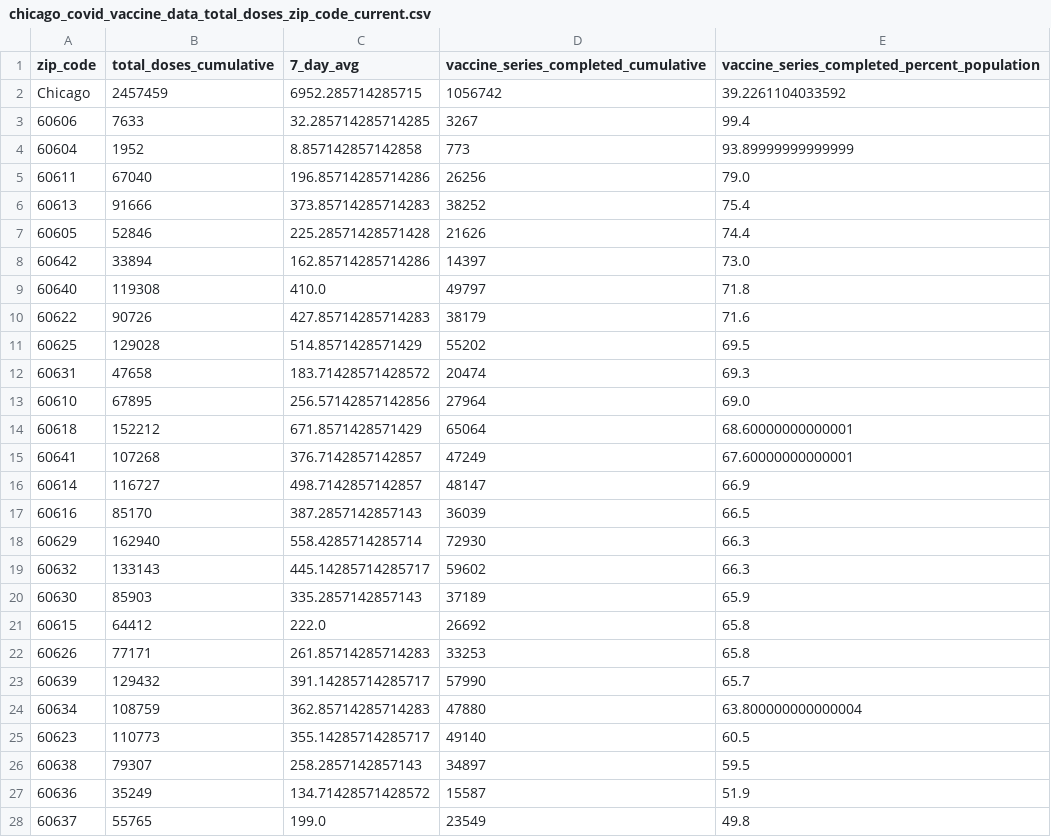
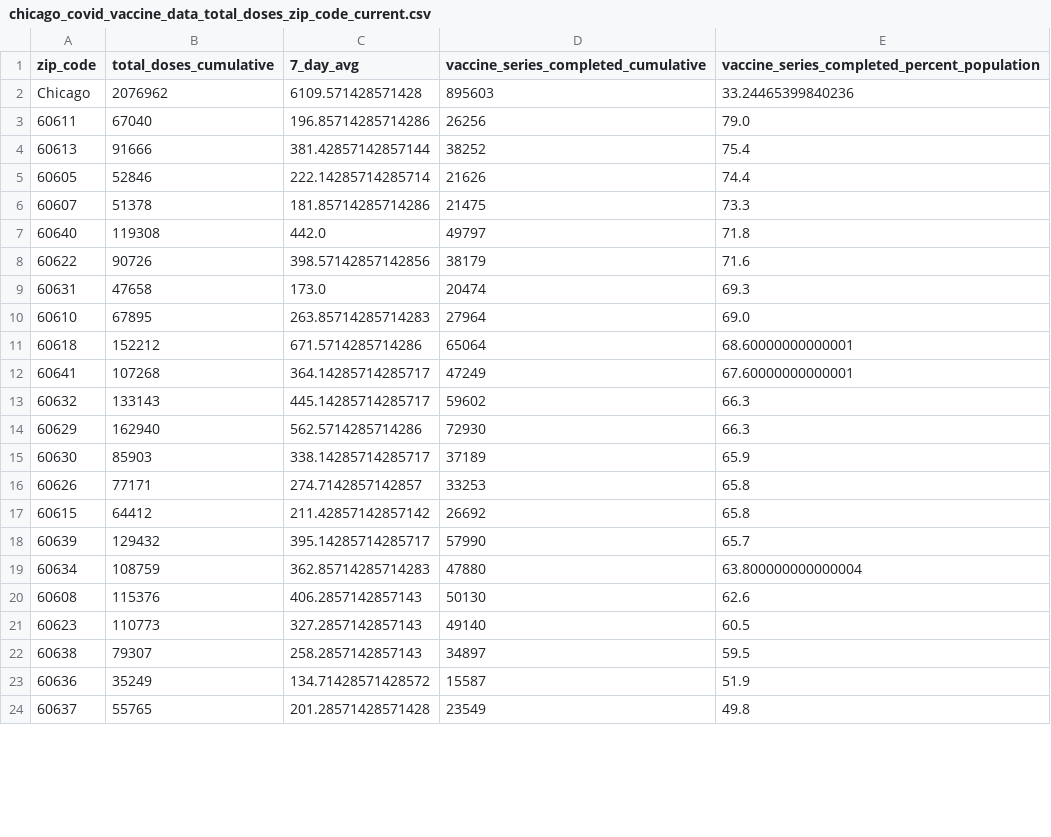
Before and after one commit to cbschicago/IL-COVID-19-vaccine-data, a CSV file: output/chicago_covid_vaccine_data_total_doses_zip_code_current.csv, drawn as a sheet; only a part is shown; the diff covers the shown part only.

```diff
--- a/output/chicago_covid_vaccine_data_total_doses_zip_code_current.csv
+++ b/output/chicago_covid_vaccine_data_total_doses_zip_code_current.csv
@@ -1,28 +1,24 @@
 zip_code,total_doses_cumulative,7_day_avg,vaccine_series_completed_cumulative,vaccine_series_completed_percent_population
-Chicago,2457459,6952.285714285715,1056742,39.2261104033592
-60606,7633,32.285714285714285,3267,99.4
-60604,1952,8.857142857142858,773,93.89999999999999
+Chicago,2076962,6109.571428571428,895603,33.24465399840236
 60611,67040,196.85714285714286,26256,79.0
-60613,91666,373.85714285714283,38252,75.4
-60605,52846,225.28571428571428,21626,74.4
-60642,33894,162.85714285714286,14397,73.0
-60640,119308,410.0,49797,71.8
-60622,90726,427.85714285714283,38179,71.6
-60625,129028,514.8571428571429,55202,69.5
-60631,47658,183.71428571428572,20474,69.3
-60610,67895,256.57142857142856,27964,69.0
-60618,152212,671.8571428571429,65064,68.60000000000001
-60641,107268,376.7142857142857,47249,67.60000000000001
-60614,116727,498.7142857142857,48147,66.9
-60616,85170,387.2857142857143,36039,66.5
-60629,162940,558.4285714285714,72930,66.3
+60613,91666,381.42857142857144,38252,75.4
+60605,52846,222.14285714285714,21626,74.4
+60607,51378,181.85714285714286,21475,73.3
+60640,119308,442.0,49797,71.8
+60622,90726,398.57142857142856,38179,71.6
+60631,47658,173.0,20474,69.3
+60610,67895,263.85714285714283,27964,69.0
+60618,152212,671.5714285714286,65064,68.60000000000001
+60641,107268,364.14285714285717,47249,67.60000000000001
 60632,133143,445.14285714285717,59602,66.3
-60630,85903,335.2857142857143,37189,65.9
-60615,64412,222.0,26692,65.8
-60626,77171,261.85714285714283,33253,65.8
-60639,129432,391.14285714285717,57990,65.7
+60629,162940,562.5714285714286,72930,66.3
+60630,85903,338.14285714285717,37189,65.9
+60626,77171,274.7142857142857,33253,65.8
+60615,64412,211.42857142857142,26692,65.8
+60639,129432,395.14285714285717,57990,65.7
 60634,108759,362.85714285714283,47880,63.800000000000004
-60623,110773,355.14285714285717,49140,60.5
+60608,115376,406.2857142857143,50130,62.6
+60623,110773,327.2857142857143,49140,60.5
 60638,79307,258.2857142857143,34897,59.5
 60636,35249,134.71428571428572,15587,51.9
-60637,55765,199.0,23549,49.8
+60637,55765,201.28571428571428,23549,49.8
```
Also changed, not shown: 3 removed rows and 1 edited cell elsewhere in this file, 8 other files.
